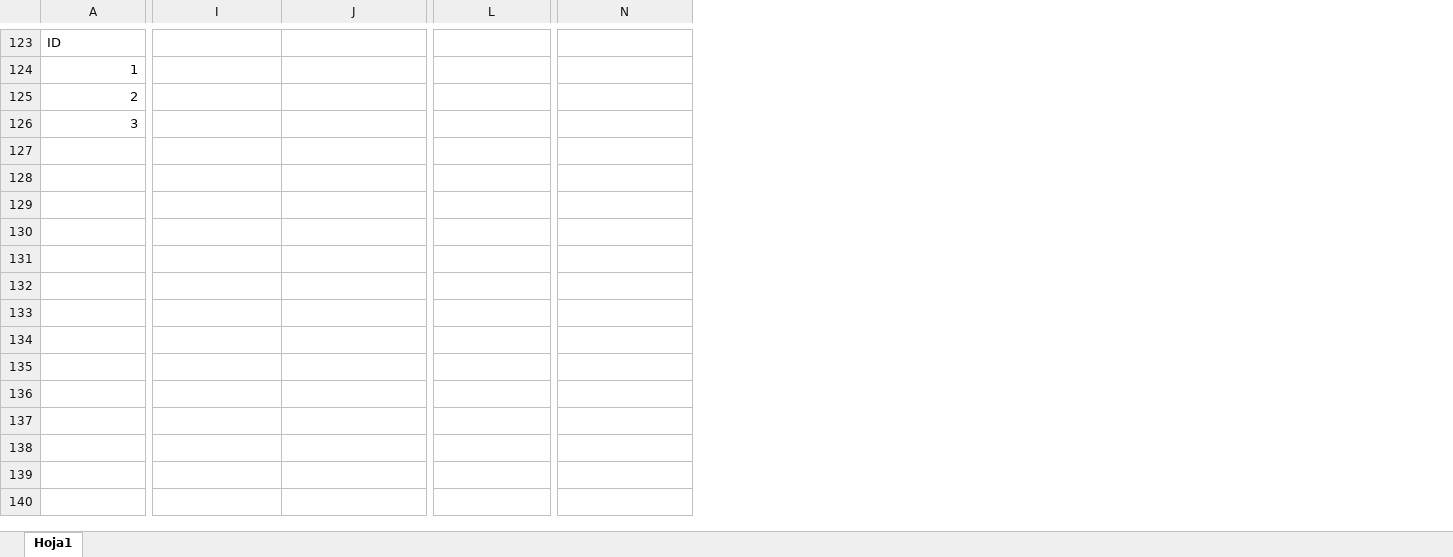
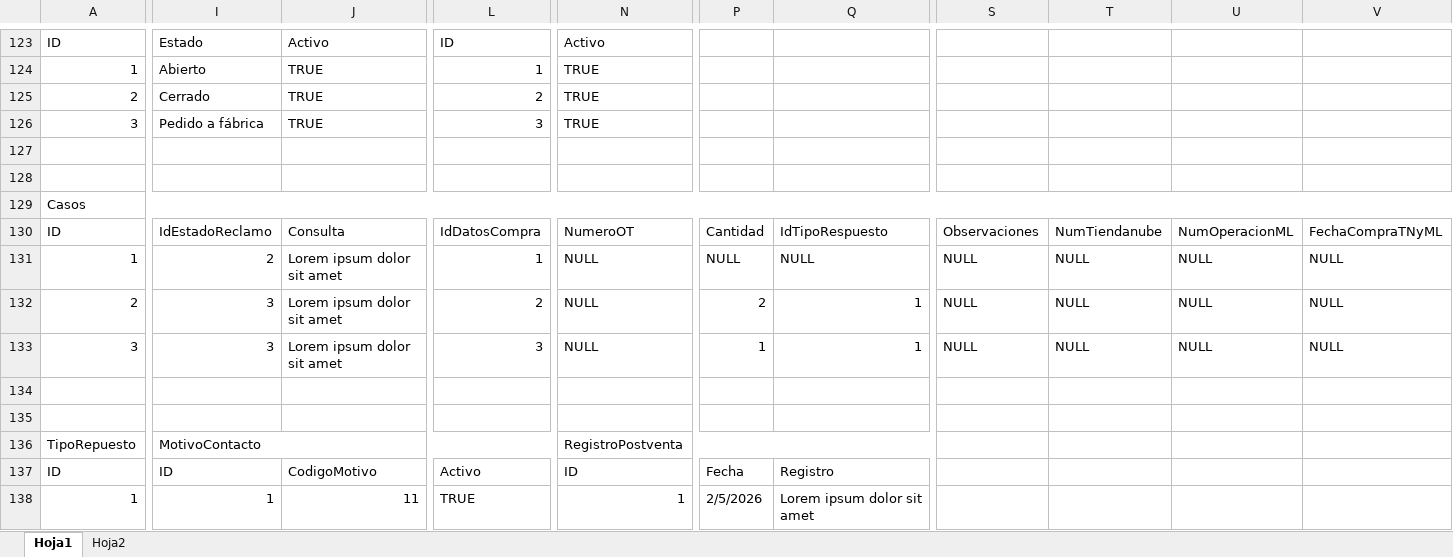
Before and after one commit to ConstantinoLive/Web_Andez, an Excel workbook: BBDD.xlsx, sheet Hoja1, drawn as a sheet; only a part is shown, gaps mark what is left out; values as stored, in another font and other column widths than the file's, no cell formats; table styles not drawn; rows hold the shown columns only; the diff covers the shown part only; the diff names each change by its address in the sheet, - before the commit and + after, or states it on an @@ line.

Commit message:
Se agrega categoría Subtipo de producto a CMS página Línea. Se modifica el formulario web de postventa y se cambian inputs por select. Se agrega manejo de estados en CRM Formulario y registro de modificaciones. Se crea CRM Casos para módulo de postventa con el consolidado de casos en forma de tabla.

```diff
--- a/BBDD.xlsx (sheet Hoja1)
+++ b/BBDD.xlsx (sheet Hoja1)
+sheet tab: Hoja2
+column P, empty
+column Q, empty
+column S, empty
+column T, empty
+column U, empty
+column V, empty
-I123: (empty)
+I123: Estado
-J123: (empty)
+J123: Activo
-L123: (empty)
+L123: ID
-N123: (empty)
+N123: Activo
-I124: (empty)
+I124: Abierto
-J124:J126: (empty)
+J124:J126: TRUE
-L124: (empty)
+L124: 1
-N124:N126: (empty)
+N124:N126: TRUE
-I125: (empty)
+I125: Cerrado
-L125: (empty)
+L125: 2
-I126: (empty)
+I126: Pedido a fábrica
-L126: (empty)
+L126: 3
+row 127: (empty)
+row 128: (empty)
+row 129: Casos
+row 130: ID | IdEstadoReclamo | Consulta | IdDatosCompra | NumeroOT | Cantidad | IdTipoRespuesto | Observaciones | NumTiendanube | NumOperacionML | FechaCompraTNyML
+row 131: 1 | 2 | Lorem ipsum dolor sit amet | 1 | NULL | NULL | NULL | NULL | NULL | NULL | NULL
+row 132: 2 | 3 | Lorem ipsum dolor sit amet | 2 | NULL | 2 | 1 | NULL | NULL | NULL | NULL
+row 133: 3 | 3 | Lorem ipsum dolor sit amet | 3 | NULL | 1 | 1 | NULL | NULL | NULL | NULL
+row 134: (empty)
+row 135: (empty)
+row 136: TipoRepuesto | MotivoContacto |  |  | RegistroPostventa
+row 137: ID | ID | CodigoMotivo | Activo | ID | Fecha | Registro
+row 138: 1 | 1 | 11 | TRUE | 1 | 2/5/2026 | Lorem ipsum dolor sit amet
```
Also changed, not shown: 3 added rows, 1 removed row, 5 added columns, 61 edited cells and merged cells elsewhere in this sheet, cell formats, 22 other files.
